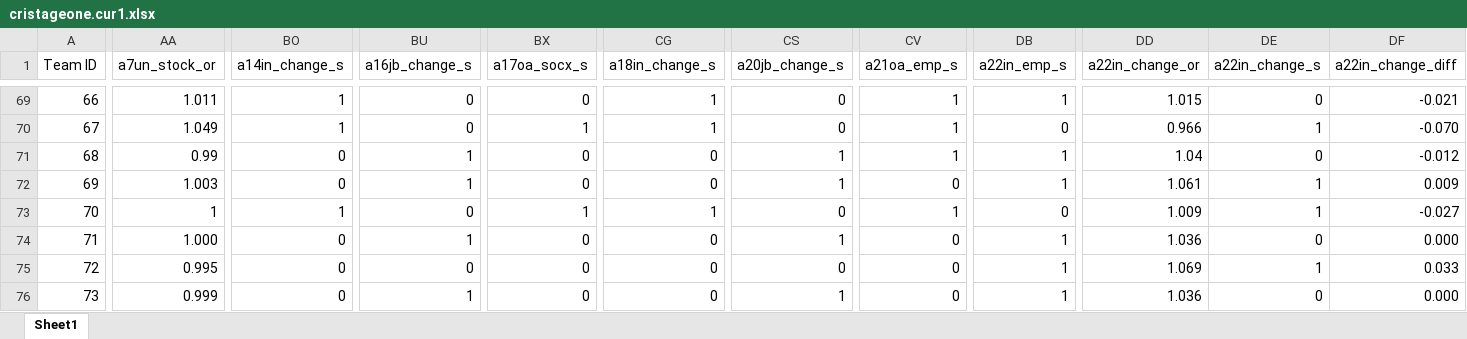
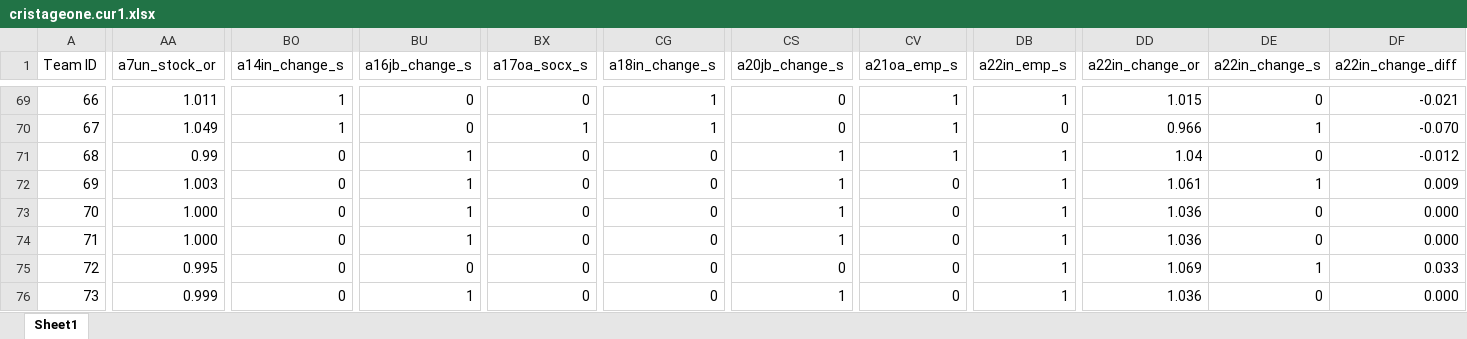
Before and after one commit to nbreznau/how_many_replicators, an Excel workbook: data/cristageone.cur1.xlsx, sheet Sheet1, drawn as a sheet; only a part is shown, gaps mark what is left out; values as stored, in another font and other column widths than the file's, no cell formats; the diff covers the shown part only; the diff names each change by its address in the sheet, - before the commit and + after, or states it on an @@ line.

Commit message:
Fixed team 70 results copy/paste error

```diff
--- a/data/cristageone.cur1.xlsx (sheet Sheet1)
+++ b/data/cristageone.cur1.xlsx (sheet Sheet1)
-AA73 (a7un_stock_or): 1
+AA73 (a7un_stock_or): 1.000
-BO73 (a14in_change_s): 1
+BO73 (a14in_change_s): 0
-BU73 (a16jb_change_s): 0
+BU73 (a16jb_change_s): 1
-BX73 (a17oa_socx_s): 1
+BX73 (a17oa_socx_s): 0
-CG73 (a18in_change_s): 1
+CG73 (a18in_change_s): 0
-CS73 (a20jb_change_s): 0
+CS73 (a20jb_change_s): 1
-CV73 (a21oa_emp_s): 1
+CV73 (a21oa_emp_s): 0
-DB73 (a22in_emp_s): 0
+DB73 (a22in_emp_s): 1
-DD73 (a22in_change_or): 1.009
+DD73 (a22in_change_or): 1.036
-DE73 (a22in_change_s): 1
+DE73 (a22in_change_s): 0
-DF73 (a22in_change_diff): -0.027
+DF73 (a22in_change_diff): 0.000
```
Also changed, not shown: 12 edited cells elsewhere in this sheet, cell formats.
